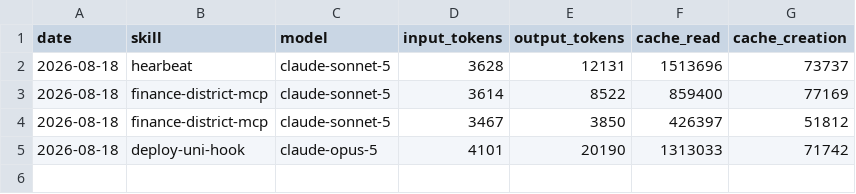
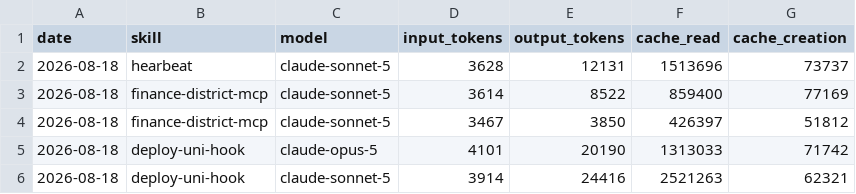
Before and after one commit to raul1stdigital/aeon, a CSV file: memory/token-usage.csv, drawn as a sheet.

Commit message:
chore(deploy-uni-hook): auto-commit 2026-08-18

```diff
--- a/memory/token-usage.csv
+++ b/memory/token-usage.csv
@@ -5 +5,2 @@ date,skill,model,input_tokens,output_tokens,cache_read,cache_creation
 2026-08-18,deploy-uni-hook,claude-opus-5,4101,20190,1313033,71742
+2026-08-18,deploy-uni-hook,claude-sonnet-5,3914,24416,2521263,62321
```
Also changed, not shown: 4 other files.
